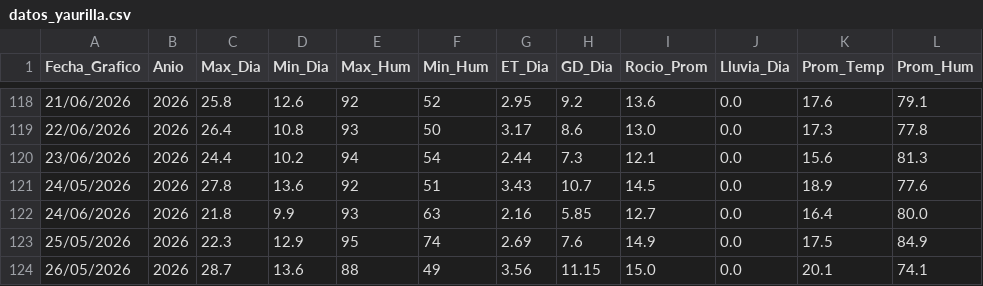
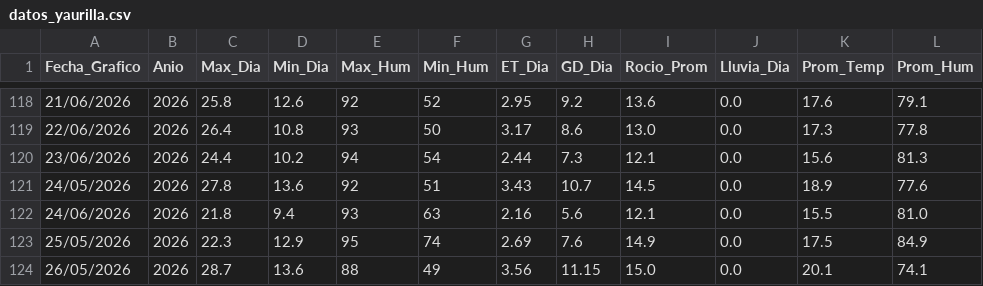
Before and after one commit to omartel-crypto/Datos_Meteorologico, a CSV file: datos_yaurilla.csv, drawn as a sheet; only a part is shown, gaps mark what is left out.

Commit message:
Robot: Data actualizada 2026-06-24 23:20 Lima

```diff
--- a/datos_yaurilla.csv
+++ b/datos_yaurilla.csv
@@ -121,3 +121,3 @@
 24/05/2026,2026,27.8,13.6,92,51,3.43,10.7,14.5,0.0,18.9,77.6
-24/06/2026,2026,21.8,9.9,93,63,2.16,5.85,12.7,0.0,16.4,80.0
+24/06/2026,2026,21.8,9.4,93,63,2.16,5.6,12.1,0.0,15.5,81.0
 25/05/2026,2026,22.3,12.9,95,74,2.69,7.6,14.9,0.0,17.5,84.9
```
Also changed, not shown: datos_actualizados.csv.
